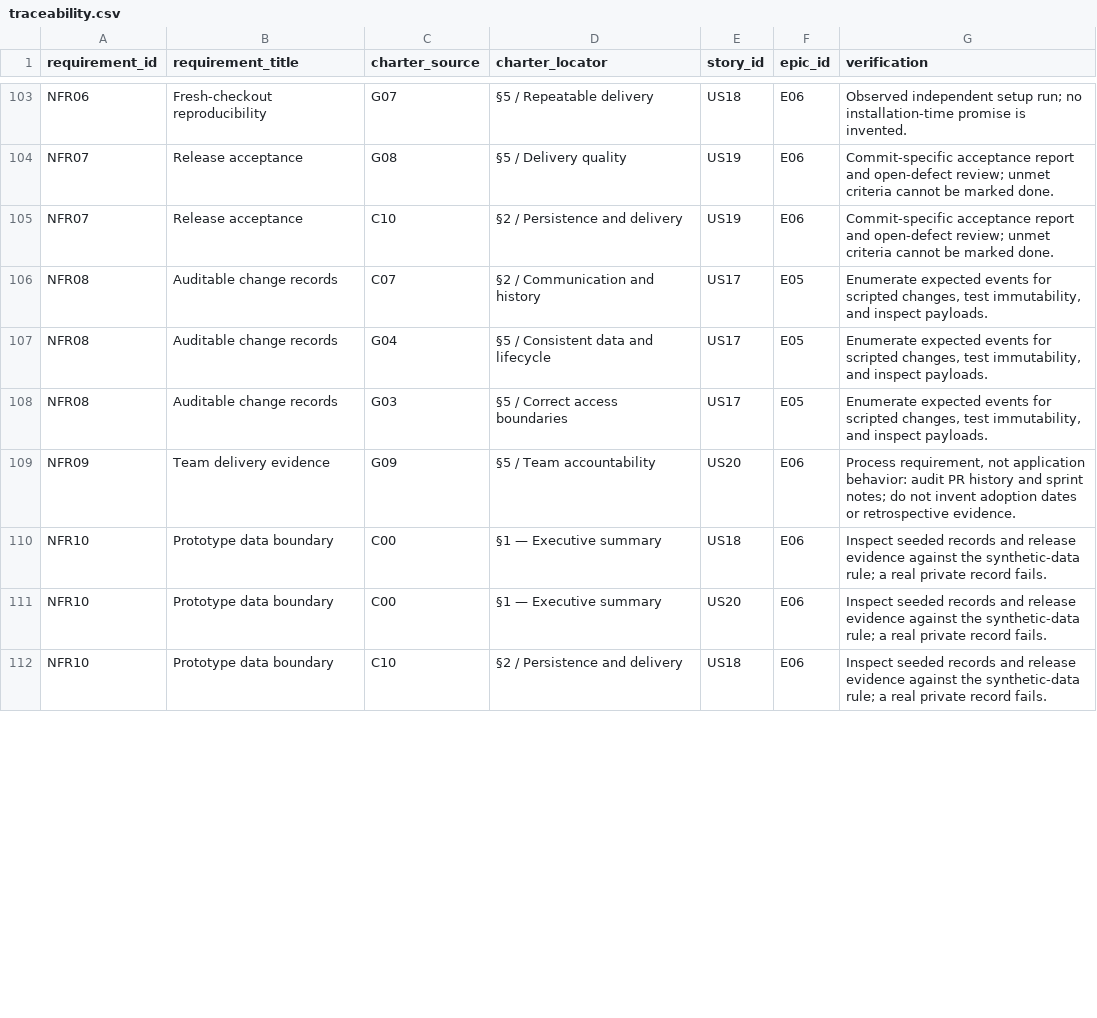
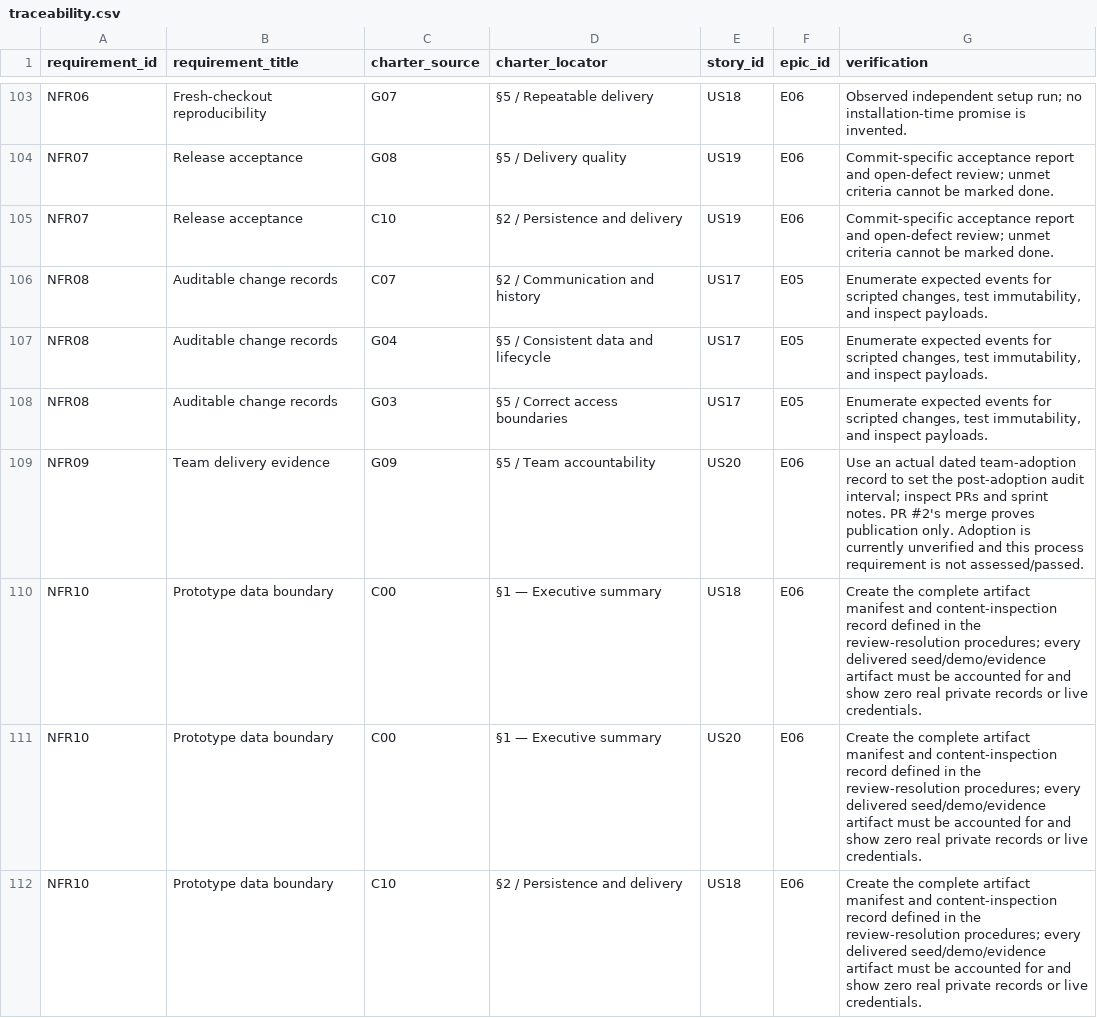
Before and after one commit to treybarrett1/eece4081-teamproject, a CSV file: docs/t2/traceability.csv, drawn as a sheet; only a part is shown, gaps mark what is left out; the diff covers the shown part only.

Commit message:
docs: address T2 review findings and record verified review contributions

```diff
--- a/docs/t2/traceability.csv
+++ b/docs/t2/traceability.csv
@@ -108,5 +108,5 @@ requirement_id,requirement_title,charter_source,charter_locator,story_id,epic_id
 "NFR08","Auditable change records","G03","§5 / Correct access boundaries","US17","E05","Enumerate expected events for scripted changes, test immutability, and inspect payloads."
-"NFR09","Team delivery evidence","G09","§5 / Team accountability","US20","E06","Process requirement, not application behavior: audit PR history and sprint notes; do not invent adoption dates or retrospective evidence."
-"NFR10","Prototype data boundary","C00","§1 — Executive summary","US18","E06","Inspect seeded records and release evidence against the synthetic-data rule; a real private record fails."
-"NFR10","Prototype data boundary","C00","§1 — Executive summary","US20","E06","Inspect seeded records and release evidence against the synthetic-data rule; a real private record fails."
-"NFR10","Prototype data boundary","C10","§2 / Persistence and delivery","US18","E06","Inspect seeded records and release evidence against the synthetic-data rule; a real private record fails."
+"NFR09","Team delivery evidence","G09","§5 / Team accountability","US20","E06","Use an actual dated team-adoption record to set the post-adoption audit interval; inspect PRs and sprint notes. PR #2's merge proves publication only. Adoption is currently unverified and this process requirement is not assessed/passed."
+"NFR10","Prototype data boundary","C00","§1 — Executive summary","US18","E06","Create the complete artifact manifest and content-inspection record defined in the review-resolution procedures; every delivered seed/demo/evidence artifact must be accounted for and show zero real private records or live credentials."
+"NFR10","Prototype data boundary","C00","§1 — Executive summary","US20","E06","Create the complete artifact manifest and content-inspection record defined in the review-resolution procedures; every delivered seed/demo/evidence artifact must be accounted for and show zero real private records or live credentials."
+"NFR10","Prototype data boundary","C10","§2 / Persistence and delivery","US18","E06","Create the complete artifact manifest and content-inspection record defined in the review-resolution procedures; every delivered seed/demo/evidence artifact must be accounted for and show zero real private records or live credentials."
```
Also changed, not shown: 7 edited cells elsewhere in this file, 4 other files.
